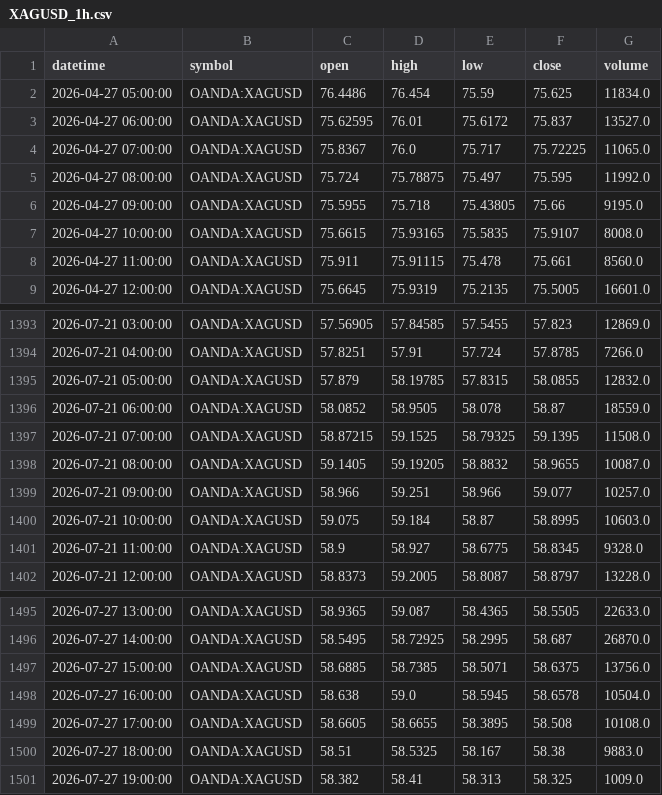
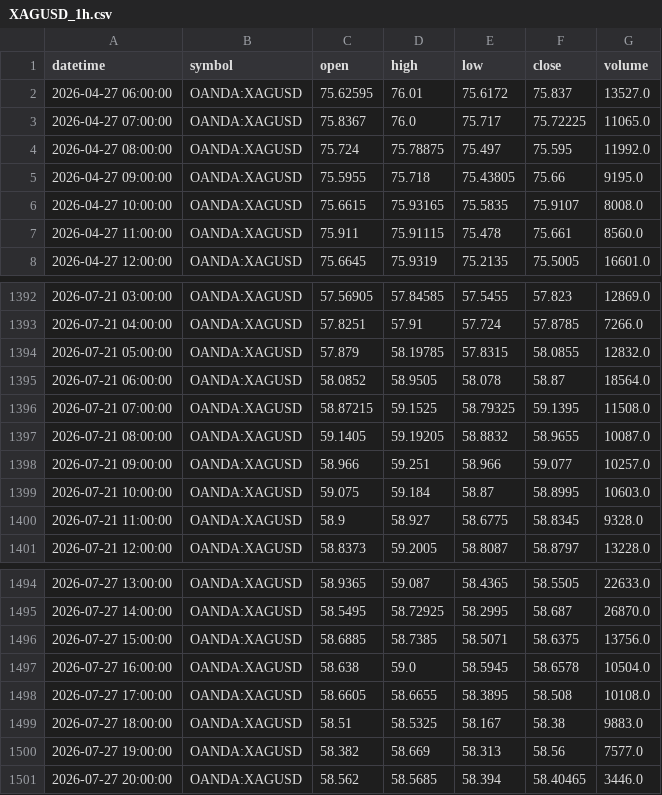
Before and after one commit to ashfaaqmohamed/usdxau, a CSV file: data/XAGUSD_1h.csv, drawn as a sheet; only a part is shown, gaps mark what is left out.

```diff
--- a/data/XAGUSD_1h.csv
+++ b/data/XAGUSD_1h.csv
@@ -1,3 +1,2 @@
 datetime,symbol,open,high,low,close,volume
-2026-04-27 05:00:00,OANDA:XAGUSD,76.4486,76.454,75.59,75.625,11834.0
 2026-04-27 06:00:00,OANDA:XAGUSD,75.62595,76.01,75.6172,75.837,13527.0
@@ -1395,3 +1394,3 @@ datetime,symbol,open,high,low,close,volume
 2026-07-21 05:00:00,OANDA:XAGUSD,57.879,58.19785,57.8315,58.0855,12832.0
-2026-07-21 06:00:00,OANDA:XAGUSD,58.0852,58.9505,58.078,58.87,18559.0
+2026-07-21 06:00:00,OANDA:XAGUSD,58.0852,58.9505,58.078,58.87,18564.0
 2026-07-21 07:00:00,OANDA:XAGUSD,58.87215,59.1525,58.79325,59.1395,11508.0
@@ -1500,2 +1499,3 @@ datetime,symbol,open,high,low,close,volume
 2026-07-27 18:00:00,OANDA:XAGUSD,58.51,58.5325,58.167,58.38,9883.0
-2026-07-27 19:00:00,OANDA:XAGUSD,58.382,58.41,58.313,58.325,1009.0
+2026-07-27 19:00:00,OANDA:XAGUSD,58.382,58.669,58.313,58.56,7577.0
+2026-07-27 20:00:00,OANDA:XAGUSD,58.562,58.5685,58.394,58.40465,3446.0
```
Also changed, not shown: data/XAGUSD_4h.csv, data/XAGUSD_daily.csv, 7 other files.
